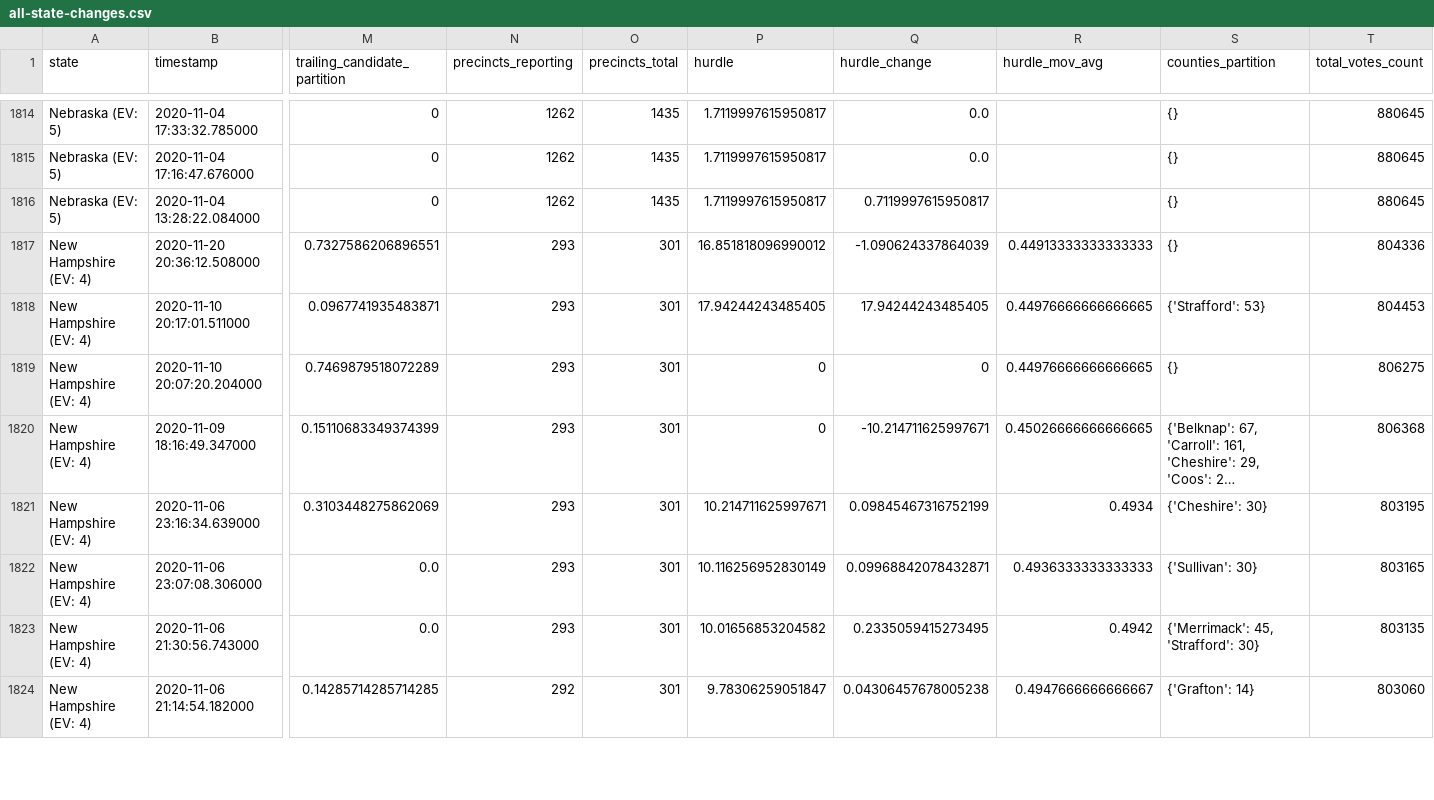
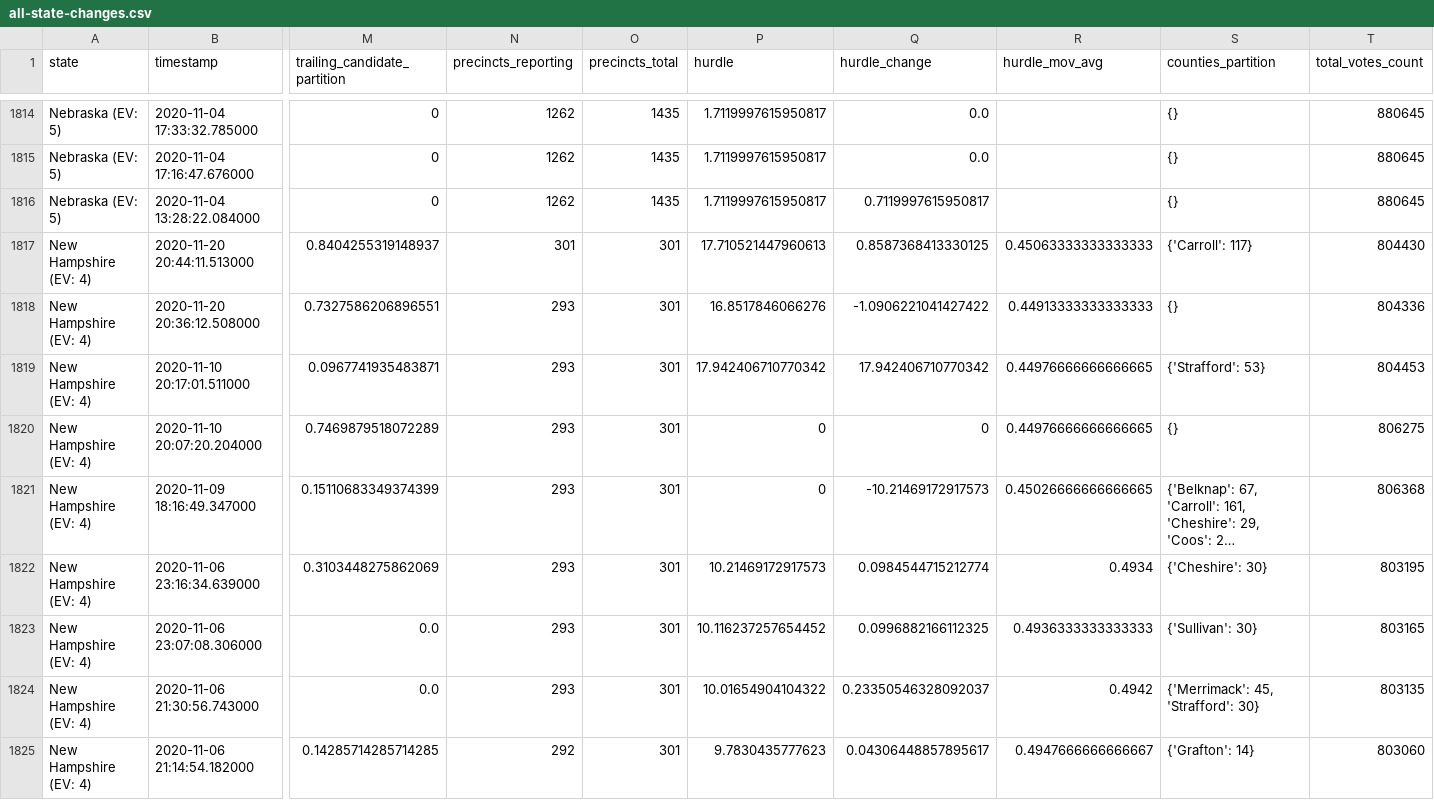
Before and after one commit to carlesm/nyt-2020-election-scraper, a CSV file: all-state-changes.csv, drawn as a sheet; only a part is shown, gaps mark what is left out; long unchanged cells end in …; addresses are those after the commit; rows hold the shown columns only; the diff covers the shown part only; the diff names each change by its address in the sheet, - before the commit and + after, or states it on an @@ line.

```diff
--- a/all-state-changes.csv
+++ b/all-state-changes.csv
+row 1817: New Hampshire (EV: 4) | 2020-11-20 20:44:11.513000 | 0.8404255319148937 | 301 | 301 | 17.710521447960613 | 0.8587368413330125 | 0.45063333333333333 | {'Carroll': 117} | 804430
-P1818 (hurdle): 16.851818096990012
+P1818 (hurdle): 16.8517846066276
-Q1818 (hurdle_change): -1.090624337864039
+Q1818 (hurdle_change): -1.0906221041427422
-P1819 (hurdle): 17.94244243485405
+P1819 (hurdle): 17.942406710770342
-Q1819 (hurdle_change): 17.94244243485405
+Q1819 (hurdle_change): 17.942406710770342
-Q1821 (hurdle_change): -10.214711625997671
+Q1821 (hurdle_change): -10.21469172917573
-P1822 (hurdle): 10.214711625997671
+P1822 (hurdle): 10.21469172917573
-Q1822 (hurdle_change): 0.09845467316752199
+Q1822 (hurdle_change): 0.0984544715212774
-P1823 (hurdle): 10.116256952830149
+P1823 (hurdle): 10.116237257654452
-Q1823 (hurdle_change): 0.09968842078432871
+Q1823 (hurdle_change): 0.0996882166112325
-P1824 (hurdle): 10.01656853204582
+P1824 (hurdle): 10.01654904104322
-Q1824 (hurdle_change): 0.2335059415273495
+Q1824 (hurdle_change): 0.23350546328092037
-P1825 (hurdle): 9.78306259051847
+P1825 (hurdle): 9.7830435777623
-Q1825 (hurdle_change): 0.04306457678005238
+Q1825 (hurdle_change): 0.04306448857895617
```
Also changed, not shown: 111 edited cells elsewhere in this file, 6 other files.
